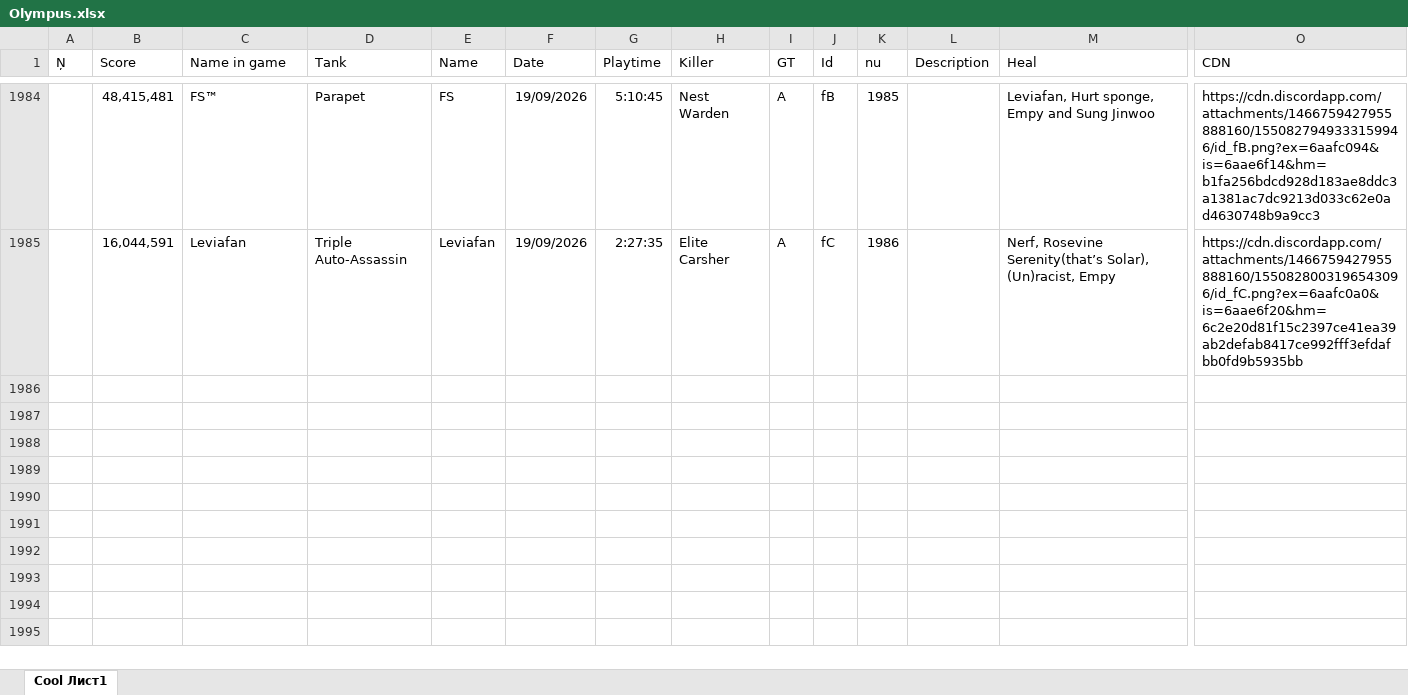
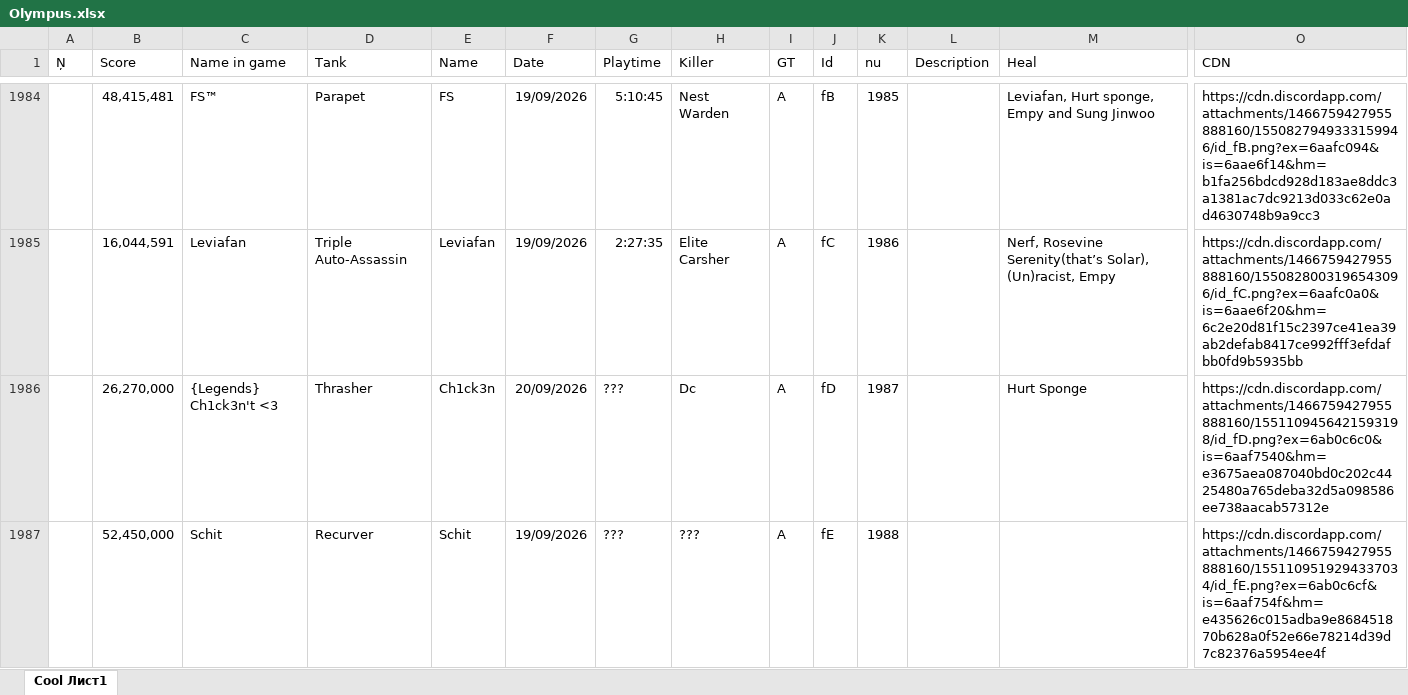
Before and after one commit to Tejmq/OlympusBot, an Excel workbook: data/Olympus.xlsx, sheet Cool Лист1, drawn as a sheet; only a part is shown, gaps mark what is left out; values as stored, in another font and other column widths than the file's, no borders; rows hold the shown columns only; the diff covers the shown part only; the diff names each change by its address in the sheet, - before the commit and + after, or states it on an @@ line.

Commit message:
Add files via upload

```diff
--- a/data/Olympus.xlsx (sheet Cool Лист1)
+++ b/data/Olympus.xlsx (sheet Cool Лист1)
+row 1986:  | 26,270,000 | {Legends} Ch1ck3n't <3 | Thrasher | Ch1ck3n | 20/09/2026 | ??? | Dc | A | fD | 1987 |  | Hurt Sponge | https://cdn.discordapp.com/attachments/1466759427955888160/1551109456421593198/id_fD.png?ex=6ab0c6c0&is=6aaf7540&hm=e3675aea087040bd0c202c4425480a765deba32d5a098586ee738aacab57312e
+row 1987:  | 52,450,000 | Schit | Recurver | Schit | 19/09/2026 | ??? | ??? | A | fE | 1988 |  |  | https://cdn.discordapp.com/attachments/1466759427955888160/1551109519294337034/id_fE.png?ex=6ab0c6cf&is=6aaf754f&hm=e435626c015adba9e868451870b628a0f52e66e78214d39d7c82376a5954ee4f
```
Also changed, not shown: 2 added rows and 1 edited cell elsewhere in this sheet.
